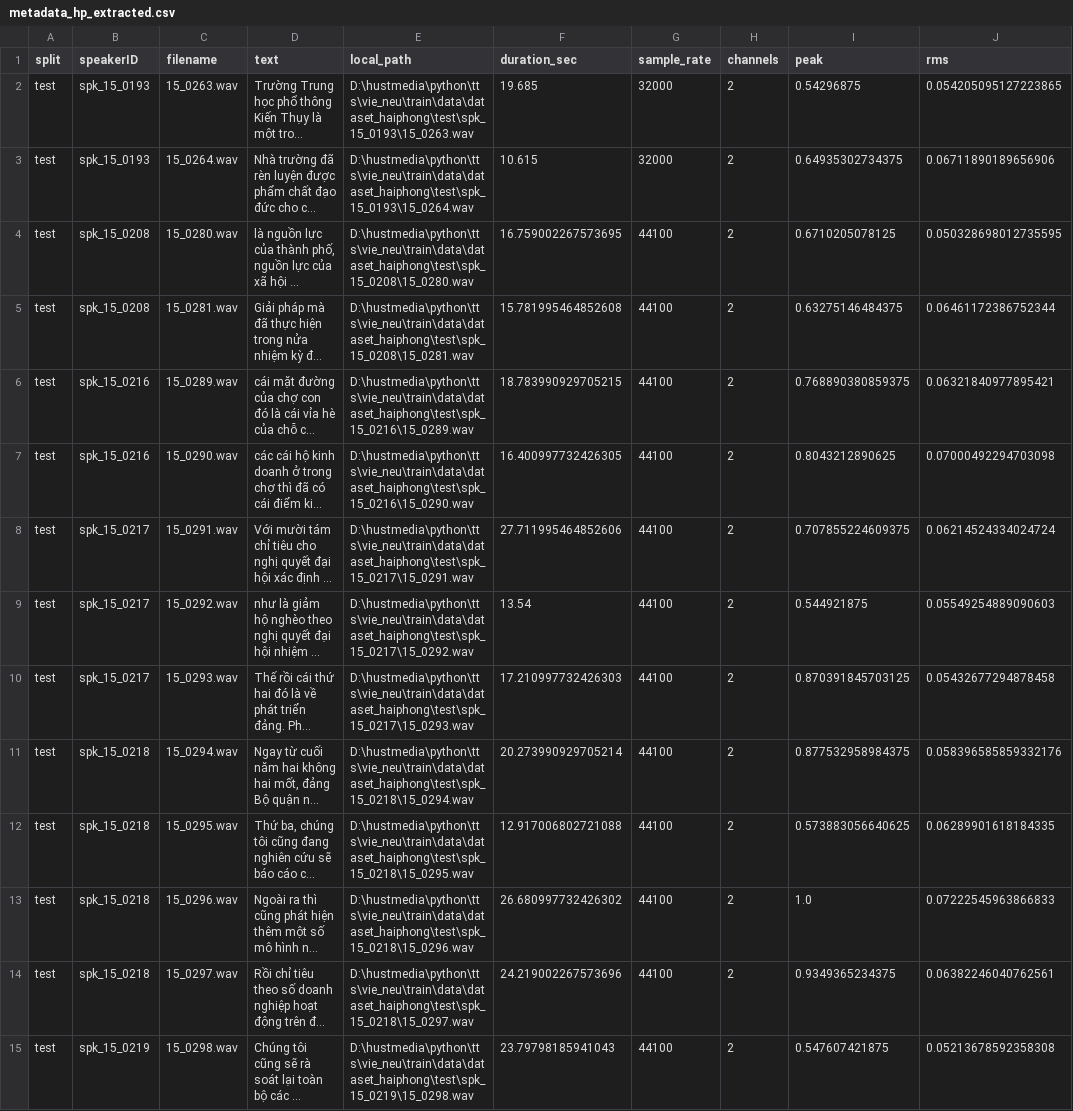
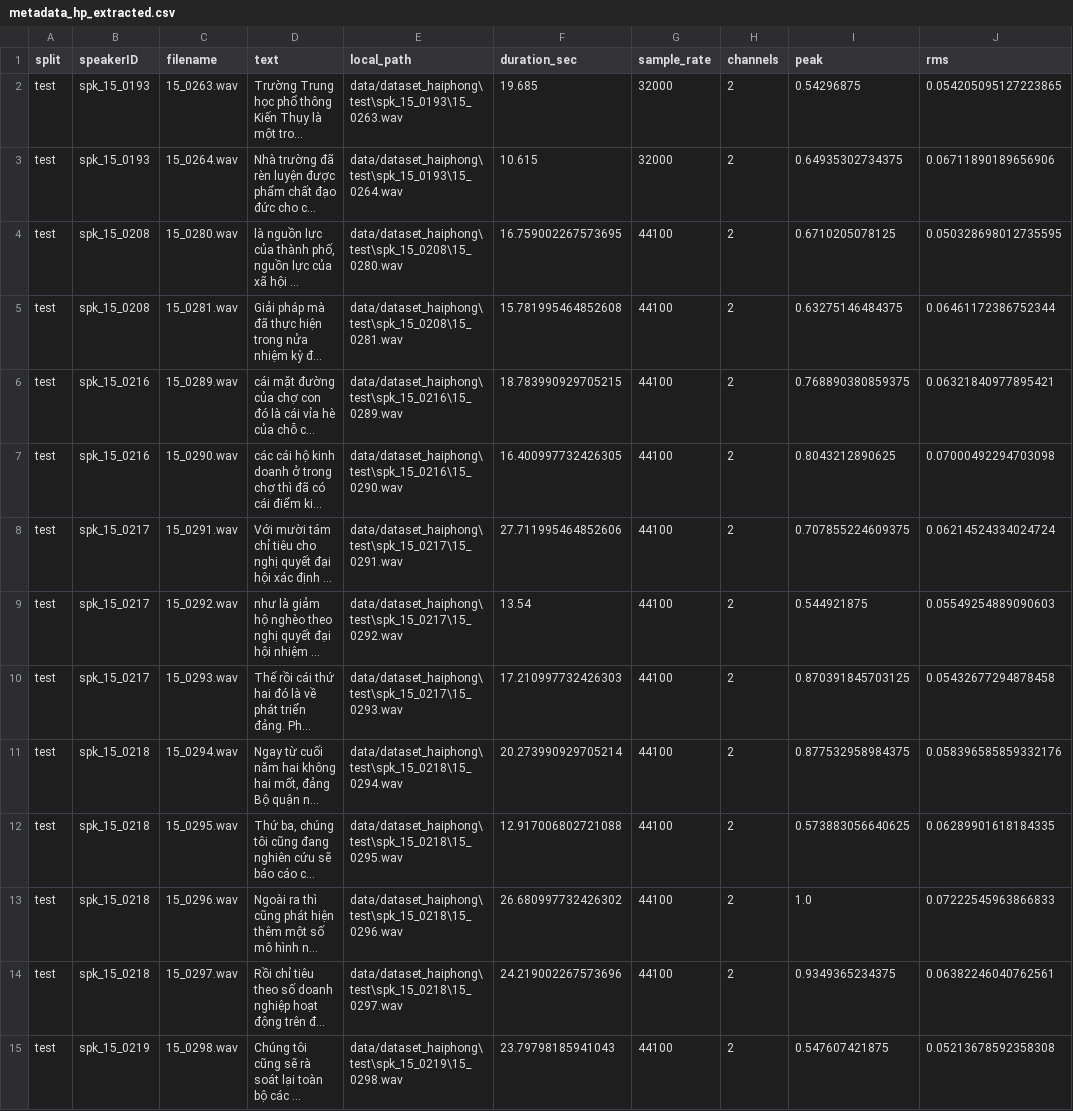
Before and after one commit to dangtin306/vie_neu, a CSV file: train/metadata_hp_extracted.csv, drawn as a sheet; only a part is shown; long unchanged cells end in …; the diff covers the shown part only; the diff names each change by its address in the sheet, - before the commit and + after, or states it on an @@ line.

Commit message:
Make dataset and runtime paths portable

```diff
--- a/train/metadata_hp_extracted.csv
+++ b/train/metadata_hp_extracted.csv
-E2 (local_path): D:\hustmedia\python\tts\vie_neu\train\data\dataset_haiphong\test\spk_15_0193\15_0263.wav
+E2 (local_path): data/dataset_haiphong\test\spk_15_0193\15_0263.wav
-E3 (local_path): D:\hustmedia\python\tts\vie_neu\train\data\dataset_haiphong\test\spk_15_0193\15_0264.wav
+E3 (local_path): data/dataset_haiphong\test\spk_15_0193\15_0264.wav
-E4 (local_path): D:\hustmedia\python\tts\vie_neu\train\data\dataset_haiphong\test\spk_15_0208\15_0280.wav
+E4 (local_path): data/dataset_haiphong\test\spk_15_0208\15_0280.wav
-E5 (local_path): D:\hustmedia\python\tts\vie_neu\train\data\dataset_haiphong\test\spk_15_0208\15_0281.wav
+E5 (local_path): data/dataset_haiphong\test\spk_15_0208\15_0281.wav
-E6 (local_path): D:\hustmedia\python\tts\vie_neu\train\data\dataset_haiphong\test\spk_15_0216\15_0289.wav
+E6 (local_path): data/dataset_haiphong\test\spk_15_0216\15_0289.wav
-E7 (local_path): D:\hustmedia\python\tts\vie_neu\train\data\dataset_haiphong\test\spk_15_0216\15_0290.wav
+E7 (local_path): data/dataset_haiphong\test\spk_15_0216\15_0290.wav
-E8 (local_path): D:\hustmedia\python\tts\vie_neu\train\data\dataset_haiphong\test\spk_15_0217\15_0291.wav
+E8 (local_path): data/dataset_haiphong\test\spk_15_0217\15_0291.wav
-E9 (local_path): D:\hustmedia\python\tts\vie_neu\train\data\dataset_haiphong\test\spk_15_0217\15_0292.wav
+E9 (local_path): data/dataset_haiphong\test\spk_15_0217\15_0292.wav
-E10 (local_path): D:\hustmedia\python\tts\vie_neu\train\data\dataset_haiphong\test\spk_15_0217\15_0293.wav
+E10 (local_path): data/dataset_haiphong\test\spk_15_0217\15_0293.wav
-E11 (local_path): D:\hustmedia\python\tts\vie_neu\train\data\dataset_haiphong\test\spk_15_0218\15_0294.wav
+E11 (local_path): data/dataset_haiphong\test\spk_15_0218\15_0294.wav
-E12 (local_path): D:\hustmedia\python\tts\vie_neu\train\data\dataset_haiphong\test\spk_15_0218\15_0295.wav
+E12 (local_path): data/dataset_haiphong\test\spk_15_0218\15_0295.wav
-E13 (local_path): D:\hustmedia\python\tts\vie_neu\train\data\dataset_haiphong\test\spk_15_0218\15_0296.wav
+E13 (local_path): data/dataset_haiphong\test\spk_15_0218\15_0296.wav
-E14 (local_path): D:\hustmedia\python\tts\vie_neu\train\data\dataset_haiphong\test\spk_15_0218\15_0297.wav
+E14 (local_path): data/dataset_haiphong\test\spk_15_0218\15_0297.wav
-E15 (local_path): D:\hustmedia\python\tts\vie_neu\train\data\dataset_haiphong\test\spk_15_0219\15_0298.wav
+E15 (local_path): data/dataset_haiphong\test\spk_15_0219\15_0298.wav
```
Also changed, not shown: 126 edited cells elsewhere in this file, train/metadata_na_candidates.csv, train/metadata_na_preferred_4_15s.csv, 10 other files.
